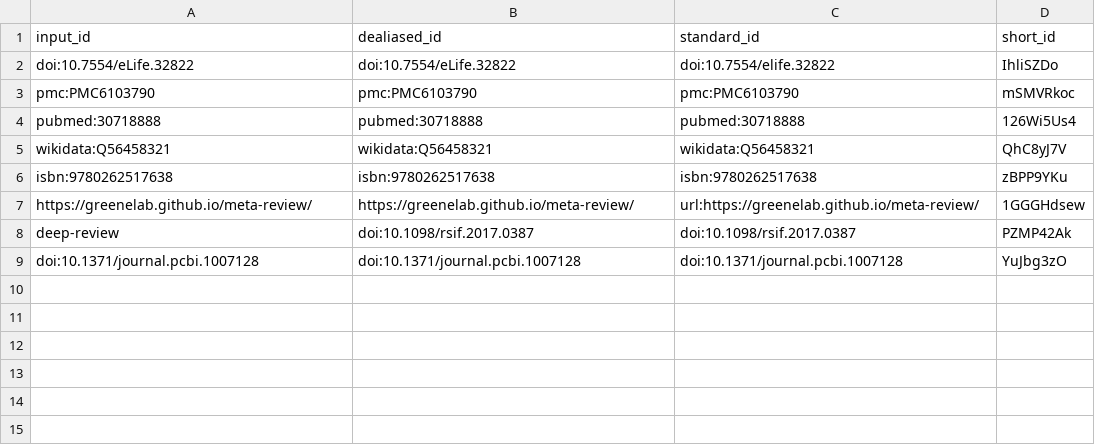
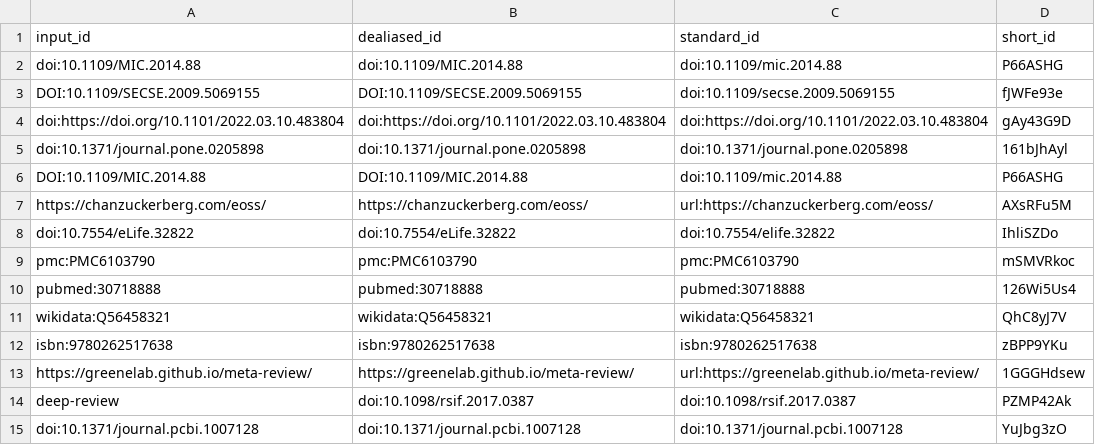
Before and after one commit to ferenckata/SQSeminarPaper, a TSV file: citations.tsv, drawn as a sheet.

Commit message:
Merge pull request #4 from ferenckata/1-introduction [ci skip]
This build is based on
https://github.com/ferenckata/SQSeminarPaper/commit/aff9359d4bcfdc684ba4109c1c8fdd7f15e84398.

This commit was created by the following CI build and job:
https://github.com/ferenckata/SQSeminarPaper/commit/aff9359d4bcfdc684ba4109c1c8fdd7f15e84398/checks
https://github.com/ferenckata/SQSeminarPaper/actions/runs/5831004591

```diff
--- a/citations.tsv
+++ b/citations.tsv
@@ -1,2 +1,8 @@
 input_id	dealiased_id	standard_id	short_id
+doi:10.1109/MIC.2014.88	doi:10.1109/MIC.2014.88	doi:10.1109/mic.2014.88	P66ASHG
+DOI:10.1109/SECSE.2009.5069155	DOI:10.1109/SECSE.2009.5069155	doi:10.1109/secse.2009.5069155	fJWFe93e
+doi:https://doi.org/10.1101/2022.03.10.483804	doi:https://doi.org/10.1101/2022.03.10.483804	doi:https://doi.org/10.1101/2022.03.10.483804	gAy43G9D
+doi:10.1371/journal.pone.0205898	doi:10.1371/journal.pone.0205898	doi:10.1371/journal.pone.0205898	161bJhAyl
+DOI:10.1109/MIC.2014.88	DOI:10.1109/MIC.2014.88	doi:10.1109/mic.2014.88	P66ASHG
+https://chanzuckerberg.com/eoss/	https://chanzuckerberg.com/eoss/	url:https://chanzuckerberg.com/eoss/	AXsRFu5M
 doi:10.7554/eLife.32822	doi:10.7554/eLife.32822	doi:10.7554/elife.32822	IhliSZDo
```
Also changed, not shown: 7 other files.
